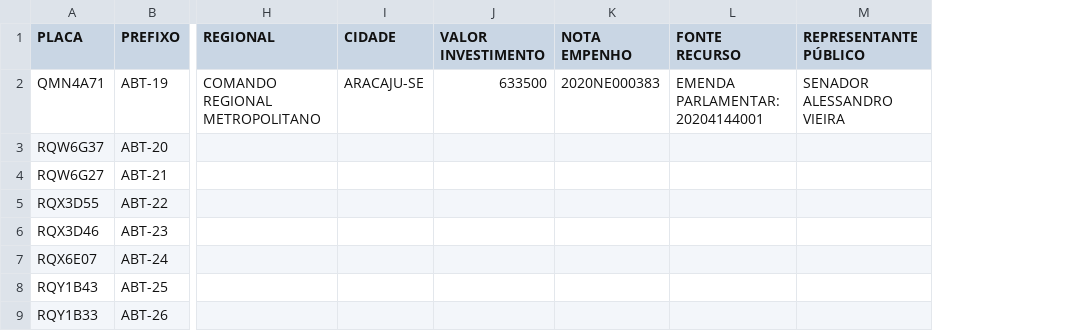
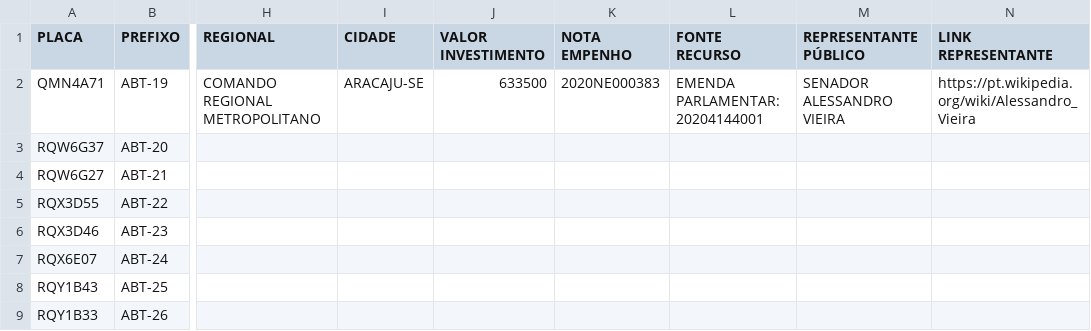
Before and after one commit to ASTEI-CBMSE/cbmse-viaturas, a CSV file: dados-viaturas.csv, drawn as a sheet; only a part is shown, gaps mark what is left out; the diff names each change by its address in the sheet, - before the commit and + after, or states it on an @@ line.

Commit message:
Link do representante adicionado

```diff
--- a/dados-viaturas.csv
+++ b/dados-viaturas.csv
+column N (LINK REPRESENTANTE), row 2: https://pt.wikipedia.org/wiki/Alessandro_Vieira
```
Also changed, not shown: 2 other files.
